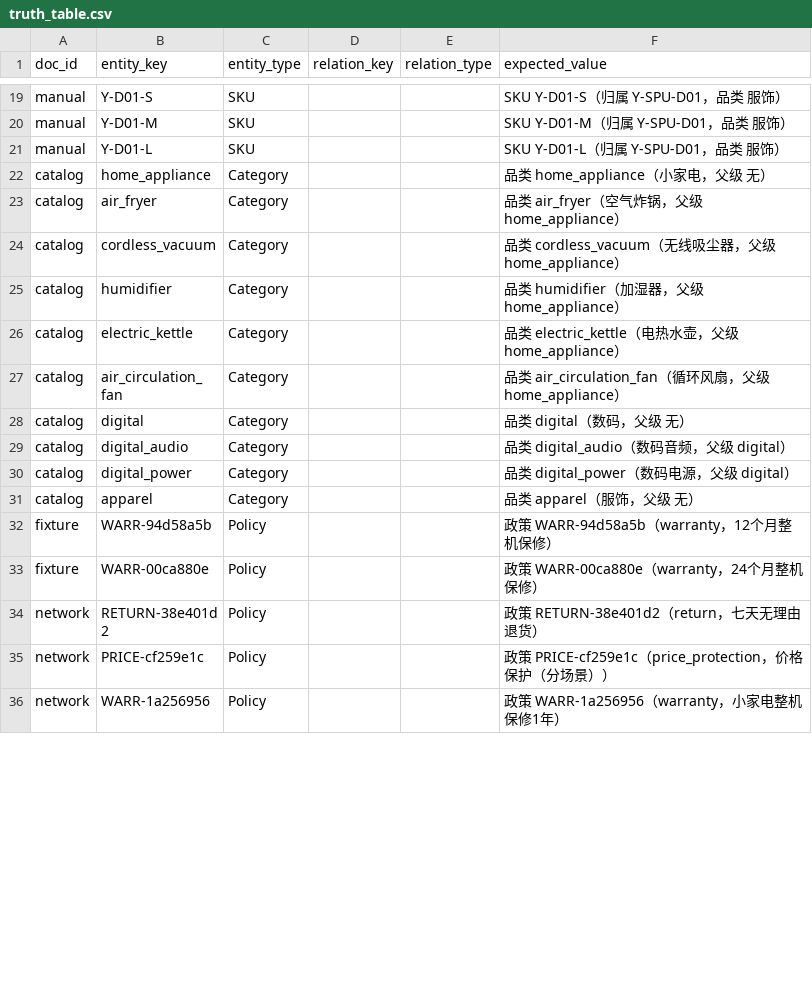
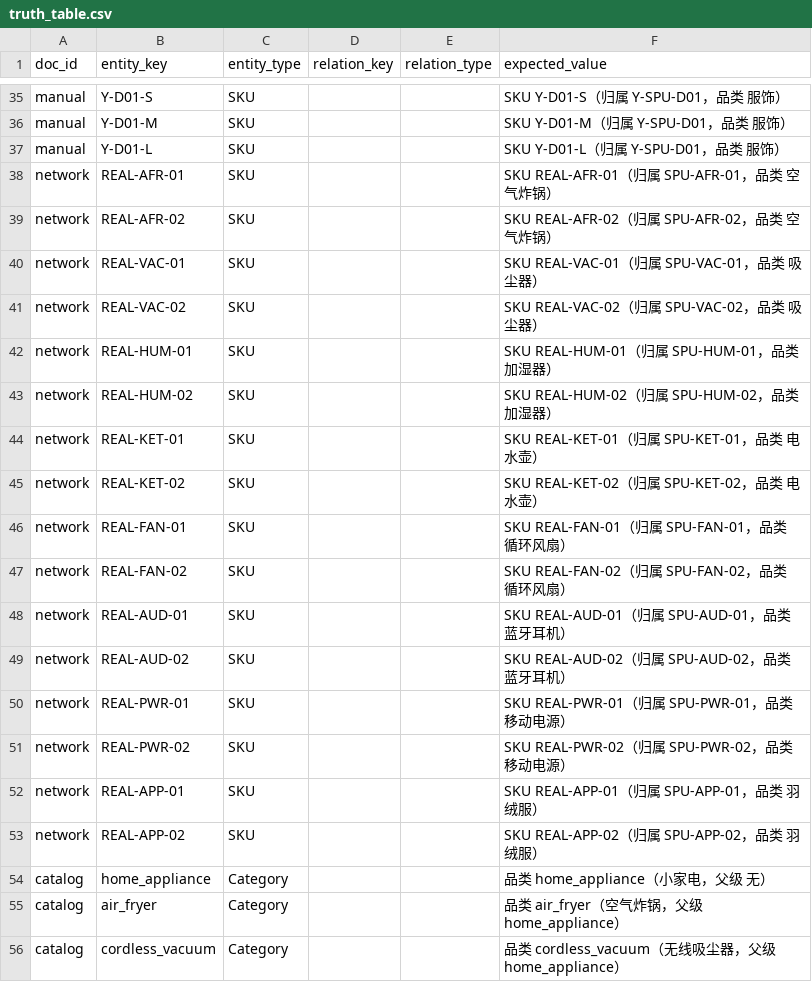
Before and after one commit to Luminary-s1/yunpai-ecommerce-agent, a CSV file: knowledge_graph_output/06_report/truth_table.csv, drawn as a sheet; only a part is shown, gaps mark what is left out; the shorter side is filled out with more unchanged rows; the diff covers the shown part only; the diff names each change by its address in the sheet, - before the commit and + after, or states it on an @@ line.

```diff
--- a/knowledge_graph_output/06_report/truth_table.csv
+++ b/knowledge_graph_output/06_report/truth_table.csv
+row 38: network | REAL-AFR-01 | SKU |  |  | SKU REAL-AFR-01（归属 SPU-AFR-01，品类 空气炸锅）
+row 39: network | REAL-AFR-02 | SKU |  |  | SKU REAL-AFR-02（归属 SPU-AFR-02，品类 空气炸锅）
+row 40: network | REAL-VAC-01 | SKU |  |  | SKU REAL-VAC-01（归属 SPU-VAC-01，品类 吸尘器）
+row 41: network | REAL-VAC-02 | SKU |  |  | SKU REAL-VAC-02（归属 SPU-VAC-02，品类 吸尘器）
+row 42: network | REAL-HUM-01 | SKU |  |  | SKU REAL-HUM-01（归属 SPU-HUM-01，品类 加湿器）
+row 43: network | REAL-HUM-02 | SKU |  |  | SKU REAL-HUM-02（归属 SPU-HUM-02，品类 加湿器）
+row 44: network | REAL-KET-01 | SKU |  |  | SKU REAL-KET-01（归属 SPU-KET-01，品类 电水壶）
+row 45: network | REAL-KET-02 | SKU |  |  | SKU REAL-KET-02（归属 SPU-KET-02，品类 电水壶）
+row 46: network | REAL-FAN-01 | SKU |  |  | SKU REAL-FAN-01（归属 SPU-FAN-01，品类 循环风扇）
+row 47: network | REAL-FAN-02 | SKU |  |  | SKU REAL-FAN-02（归属 SPU-FAN-02，品类 循环风扇）
+row 48: network | REAL-AUD-01 | SKU |  |  | SKU REAL-AUD-01（归属 SPU-AUD-01，品类 蓝牙耳机）
+row 49: network | REAL-AUD-02 | SKU |  |  | SKU REAL-AUD-02（归属 SPU-AUD-02，品类 蓝牙耳机）
+row 50: network | REAL-PWR-01 | SKU |  |  | SKU REAL-PWR-01（归属 SPU-PWR-01，品类 移动电源）
+row 51: network | REAL-PWR-02 | SKU |  |  | SKU REAL-PWR-02（归属 SPU-PWR-02，品类 移动电源）
+row 52: network | REAL-APP-01 | SKU |  |  | SKU REAL-APP-01（归属 SPU-APP-01，品类 羽绒服）
+row 53: network | REAL-APP-02 | SKU |  |  | SKU REAL-APP-02（归属 SPU-APP-02，品类 羽绒服）
```
Also changed, not shown: 16 added rows and 2 edited cells elsewhere in this file, knowledge_graph_output/06_report/sampling_plan.csv, 8 other files.
